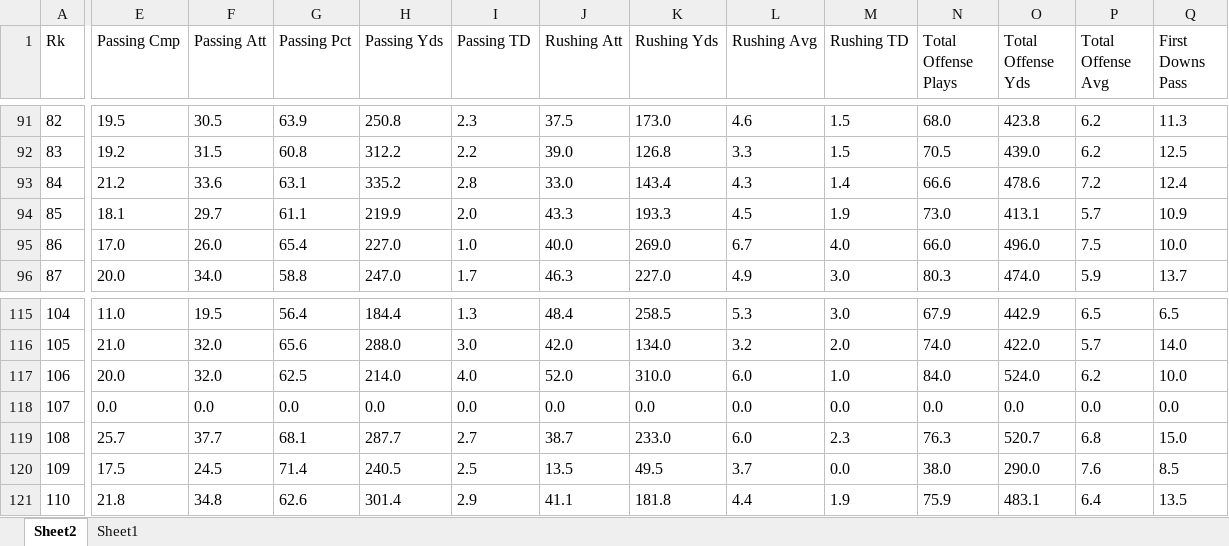
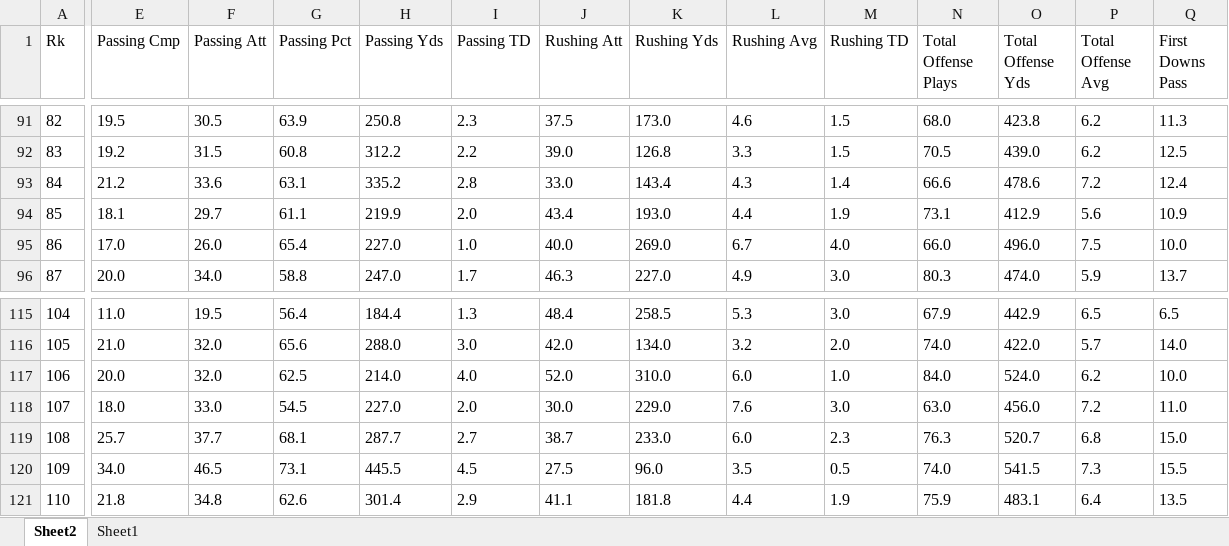
Before and after one commit to taylorleprechaun/CFBPoll, an Excel workbook: rsc/stats/2020/TeamD - 2020 - 09.xlsx, sheet Sheet2, drawn as a sheet; only a part is shown, gaps mark what is left out; values as stored, in another font and other column widths than the file's, no borders; table styles not drawn; the diff covers the shown part only; the diff names each change by its address in the sheet, - before the commit and + after, or states it on an @@ line.

```diff
--- a/rsc/stats/2020/TeamD - 2020 - 09.xlsx (sheet Sheet2)
+++ b/rsc/stats/2020/TeamD - 2020 - 09.xlsx (sheet Sheet2)
-J94 (Rushing Att): 43.3
+J94 (Rushing Att): 43.4
-K94 (Rushing Yds): 193.3
+K94 (Rushing Yds): 193.0
-L94 (Rushing Avg): 4.5
+L94 (Rushing Avg): 4.4
-N94 (Total Offense Plays): 73.0
+N94 (Total Offense Plays): 73.1
-O94 (Total Offense Yds): 413.1
+O94 (Total Offense Yds): 412.9
-P94 (Total Offense Avg): 5.7
+P94 (Total Offense Avg): 5.6
-E118 (Passing Cmp): 0.0
+E118 (Passing Cmp): 18.0
-F118 (Passing Att): 0.0
+F118 (Passing Att): 33.0
-G118 (Passing Pct): 0.0
+G118 (Passing Pct): 54.5
-H118 (Passing Yds): 0.0
+H118 (Passing Yds): 227.0
-I118 (Passing TD): 0.0
+I118 (Passing TD): 2.0
-J118 (Rushing Att): 0.0
+J118 (Rushing Att): 30.0
-K118 (Rushing Yds): 0.0
+K118 (Rushing Yds): 229.0
-L118 (Rushing Avg): 0.0
+L118 (Rushing Avg): 7.6
-M118 (Rushing TD): 0.0
+M118 (Rushing TD): 3.0
-N118 (Total Offense Plays): 0.0
+N118 (Total Offense Plays): 63.0
-O118 (Total Offense Yds): 0.0
+O118 (Total Offense Yds): 456.0
-P118 (Total Offense Avg): 0.0
+P118 (Total Offense Avg): 7.2
-Q118 (First Downs Pass): 0.0
+Q118 (First Downs Pass): 11.0
-E120 (Passing Cmp): 17.5
+E120 (Passing Cmp): 34.0
-F120 (Passing Att): 24.5
+F120 (Passing Att): 46.5
-G120 (Passing Pct): 71.4
+G120 (Passing Pct): 73.1
-H120 (Passing Yds): 240.5
+H120 (Passing Yds): 445.5
-I120 (Passing TD): 2.5
+I120 (Passing TD): 4.5
-J120 (Rushing Att): 13.5
+J120 (Rushing Att): 27.5
-K120 (Rushing Yds): 49.5
+K120 (Rushing Yds): 96.0
-L120 (Rushing Avg): 3.7
+L120 (Rushing Avg): 3.5
-M120 (Rushing TD): 0.0
+M120 (Rushing TD): 0.5
-N120 (Total Offense Plays): 38.0
+N120 (Total Offense Plays): 74.0
-O120 (Total Offense Yds): 290.0
+O120 (Total Offense Yds): 541.5
-P120 (Total Offense Avg): 7.6
+P120 (Total Offense Avg): 7.3
-Q120 (First Downs Pass): 8.5
+Q120 (First Downs Pass): 15.5
```
Also changed, not shown: 91 edited cells elsewhere in this sheet, rsc/stats/2020/TeamO - 2020 - 09.xlsx, 5 other files.
